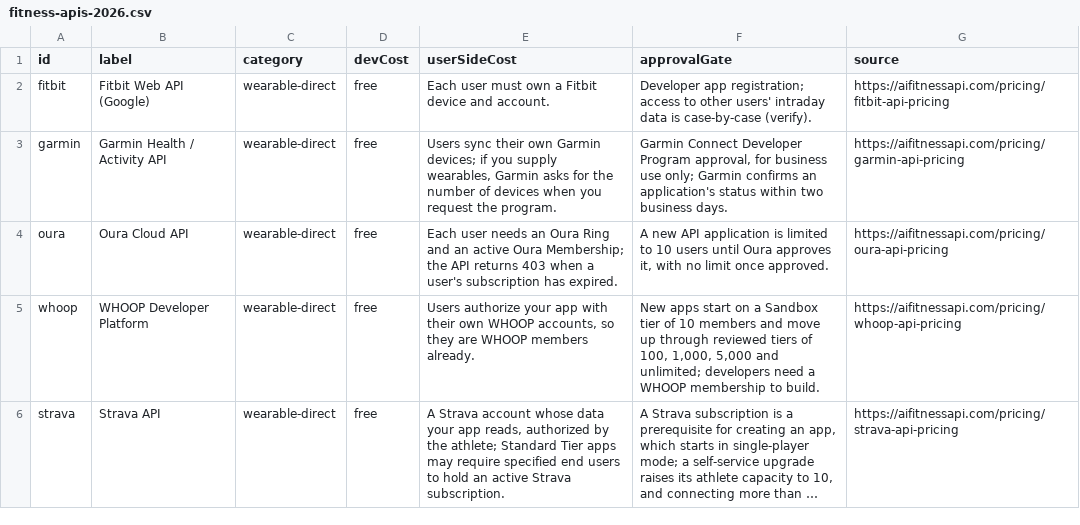
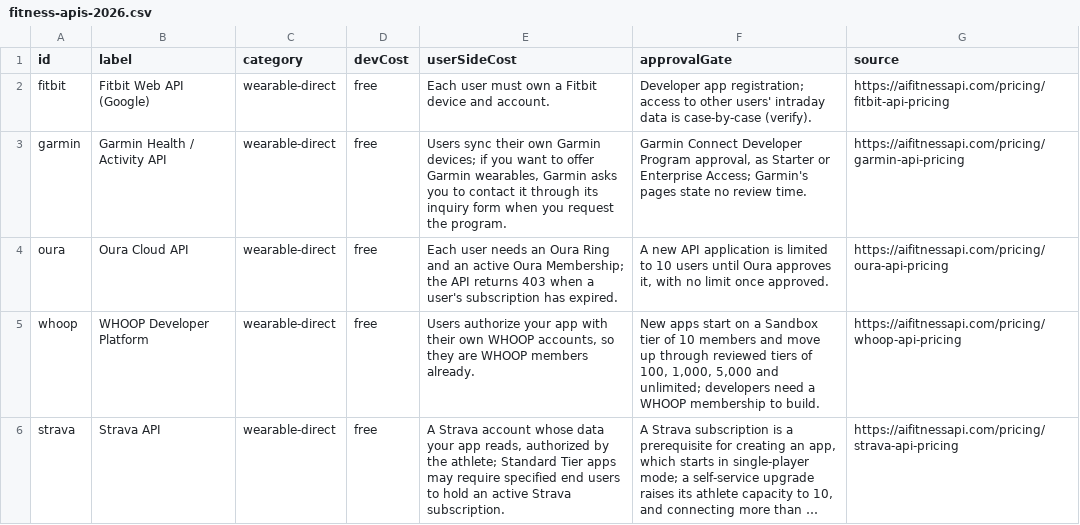
Before and after one commit to nikitastarovzz/aifitnessapi, a CSV file: public/kit/fitness-apis-2026.csv, drawn as a sheet; only a part is shown; long unchanged cells end in ….

```diff
--- a/public/kit/fitness-apis-2026.csv
+++ b/public/kit/fitness-apis-2026.csv
@@ -2,3 +2,3 @@ id,label,category,devCost,userSideCost,approvalGate,source
 "fitbit","Fitbit Web API (Google)","wearable-direct","free","Each user must own a Fitbit device and account.","Developer app registration; access to other users' intraday data is case-by-case (verify).","https://aifitnessapi.com/pricing/fitbit-api-pricing"
-"garmin","Garmin Health / Activity API","wearable-direct","free","Users sync their own Garmin devices; if you supply wearables, Garmin asks for the number of devices when you request the program.","Garmin Connect Developer Program approval, for business use only; Garmin confirms an application's status within two business days.","https://aifitnessapi.com/pricing/garmin-api-pricing"
+"garmin","Garmin Health / Activity API","wearable-direct","free","Users sync their own Garmin devices; if you want to offer Garmin wearables, Garmin asks you to contact it through its inquiry form when you request the program.","Garmin Connect Developer Program approval, as Starter or Enterprise Access; Garmin's pages state no review time.","https://aifitnessapi.com/pricing/garmin-api-pricing"
 "oura","Oura Cloud API","wearable-direct","free","Each user needs an Oura Ring and an active Oura Membership; the API returns 403 when a user's subscription has expired.","A new API application is limited to 10 users until Oura approves it, with no limit once approved.","https://aifitnessapi.com/pricing/oura-api-pricing"
```
Also changed, not shown: public/datasets/fitness-api-changes-2026.csv, 30 other files.
